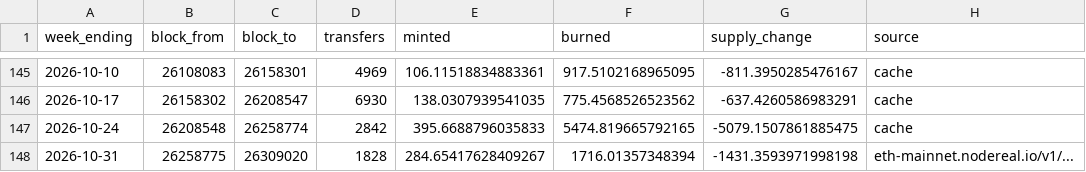
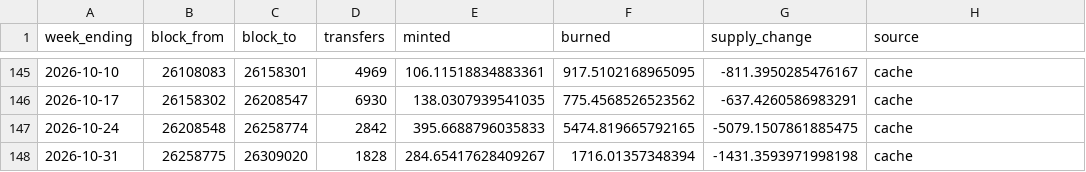
Before and after one commit to NishikawaButterfly/reth-competitiveness-study, a CSV file: reth_study/holders_weeks.csv, drawn as a sheet; only a part is shown, gaps mark what is left out.

```diff
--- a/reth_study/holders_weeks.csv
+++ b/reth_study/holders_weeks.csv
@@ -147,2 +147,2 @@ week_ending,block_from,block_to,transfers,minted,burned,supply_change,source
 2026-10-24,26208548,26258774,2842,395.6688796035833,5474.819665792165,-5079.1507861885475,cache
-2026-10-31,26258775,26309020,1828,284.65417628409267,1716.01357348394,-1431.3593971998198,eth-mainnet.nodereal.io/v1/...
+2026-10-31,26258775,26309020,1828,284.65417628409267,1716.01357348394,-1431.3593971998198,cache
```
Also changed, not shown: reth_study/holders_sources.csv, 2 other files.
